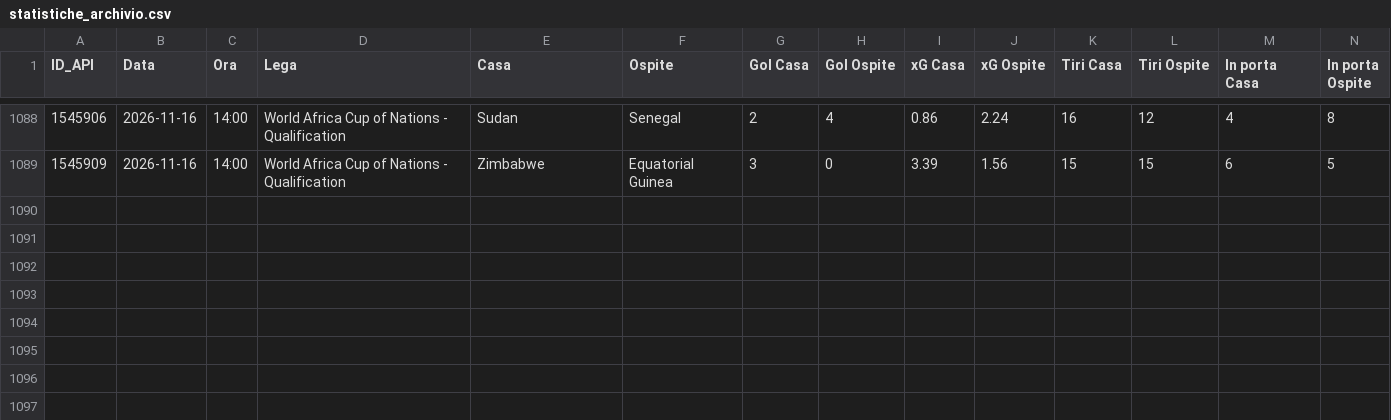
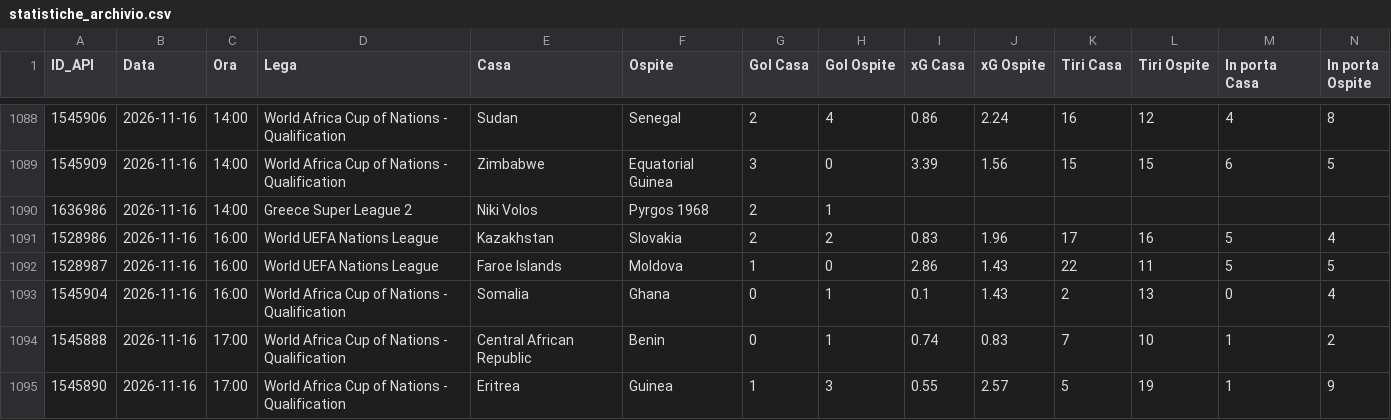
Before and after one commit to Caltiki/pronostici-repo, a CSV file: statistiche_archivio.csv, drawn as a sheet; only a part is shown, gaps mark what is left out; rows hold the shown columns only; the diff names each change by its address in the sheet, - before the commit and + after, or states it on an @@ line.

```diff
--- a/statistiche_archivio.csv
+++ b/statistiche_archivio.csv
+row 1090: 1636986 | 2026-11-16 | 14:00 | Greece Super League 2 | Niki Volos | Pyrgos 1968 | 2 | 1
+row 1091: 1528986 | 2026-11-16 | 16:00 | World UEFA Nations League | Kazakhstan | Slovakia | 2 | 2 | 0.83 | 1.96 | 17 | 16 | 5 | 4
+row 1092: 1528987 | 2026-11-16 | 16:00 | World UEFA Nations League | Faroe Islands | Moldova | 1 | 0 | 2.86 | 1.43 | 22 | 11 | 5 | 5
+row 1093: 1545904 | 2026-11-16 | 16:00 | World Africa Cup of Nations - Qualification | Somalia | Ghana | 0 | 1 | 0.1 | 1.43 | 2 | 13 | 0 | 4
+row 1094: 1545888 | 2026-11-16 | 17:00 | World Africa Cup of Nations - Qualification | Central African Republic | Benin | 0 | 1 | 0.74 | 0.83 | 7 | 10 | 1 | 2
+row 1095: 1545890 | 2026-11-16 | 17:00 | World Africa Cup of Nations - Qualification | Eritrea | Guinea | 1 | 3 | 0.55 | 2.57 | 5 | 19 | 1 | 9
```
Also changed, not shown: altribook_archivio.csv, best_archivio.csv, 32 other files.
